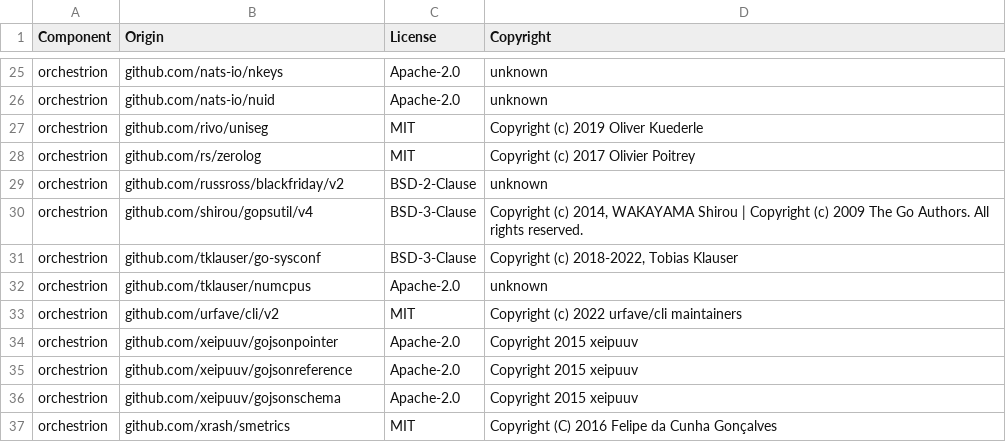
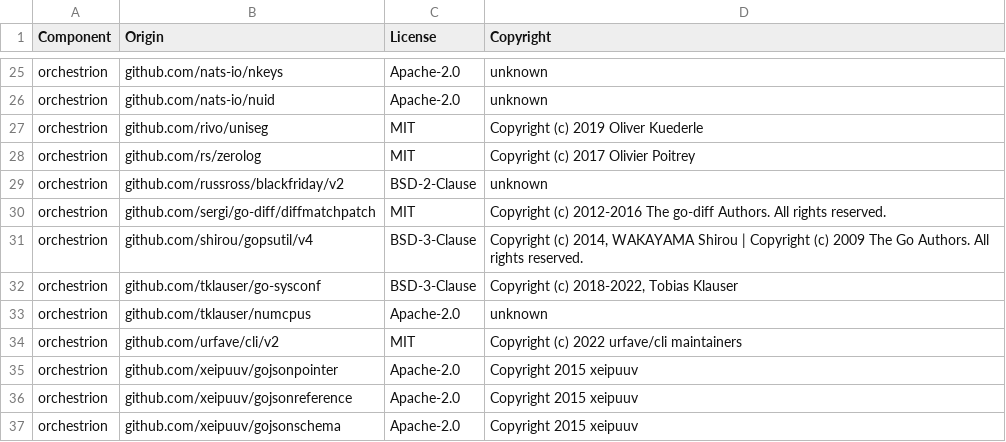
Before and after one commit to DataDog/orchestrion, a CSV file: LICENSE-3rdparty.csv, drawn as a sheet; only a part is shown, gaps mark what is left out; the shorter side is filled out with more unchanged rows; the diff names each change by its address in the sheet, - before the commit and + after, or states it on an @@ line.

```diff
--- a/LICENSE-3rdparty.csv
+++ b/LICENSE-3rdparty.csv
+row 30: orchestrion | github.com/sergi/go-diff/diffmatchpatch | MIT | Copyright (c) 2012-2016 The go-diff Authors. All rights reserved.
```
Also changed, not shown: 4 other files.
